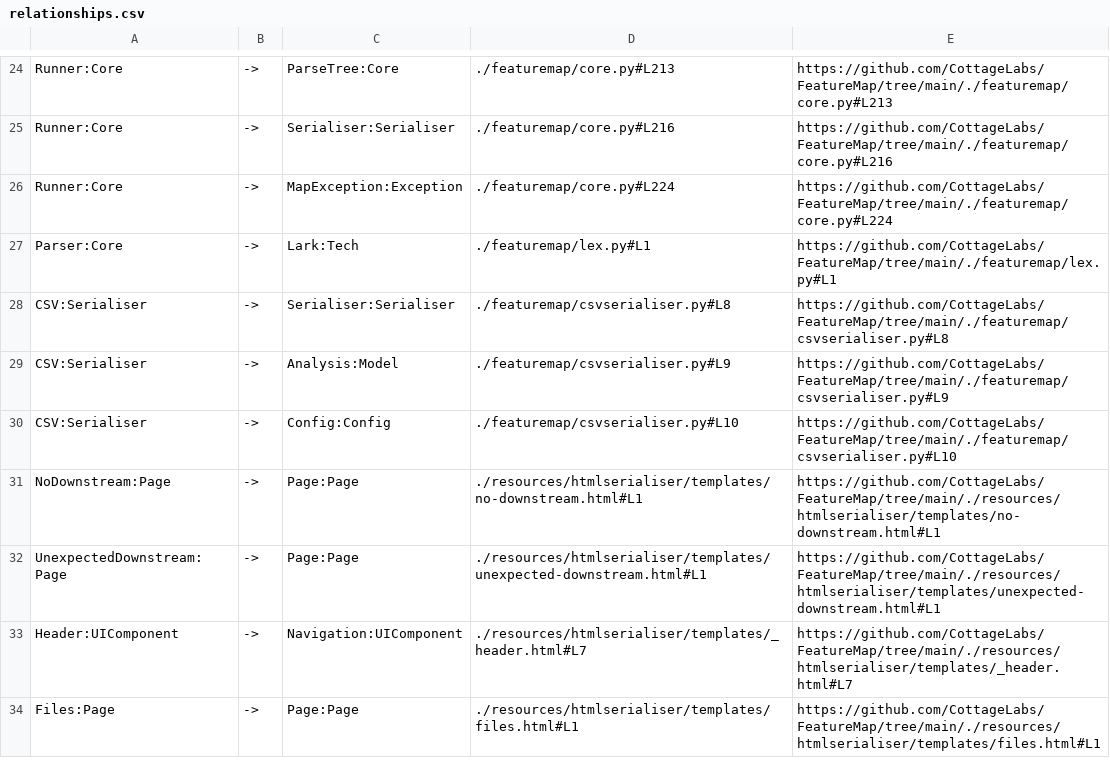
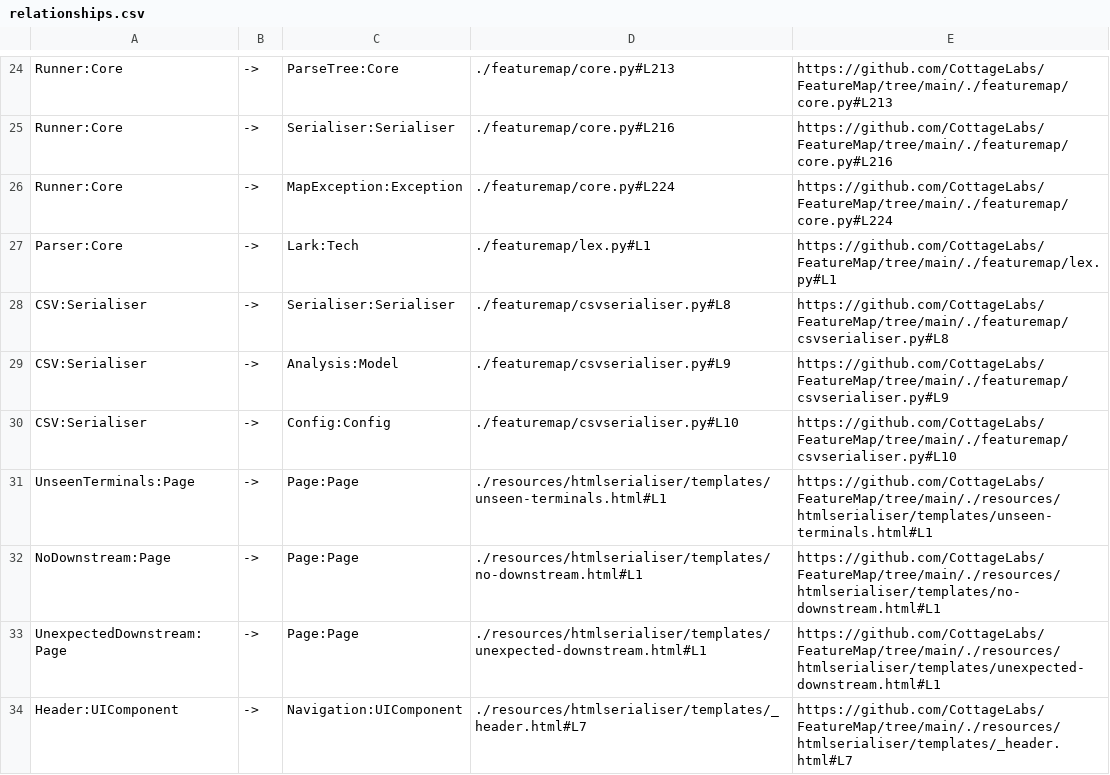
Before and after one commit to CottageLabs/FeatureMap, a CSV file: .featuremap/map/csv/relationships.csv, drawn as a sheet; only a part is shown, gaps mark what is left out; the shorter side is filled out with more unchanged rows.

Commit message:
add unseen terminals page

```diff
--- a/.featuremap/map/csv/relationships.csv
+++ b/.featuremap/map/csv/relationships.csv
@@ -30,2 +30,3 @@ CSV:Serialiser,->,Analysis:Model,./featuremap/csvserialiser.py#L9,https://github
 CSV:Serialiser,->,Config:Config,./featuremap/csvserialiser.py#L10,https://github.com/CottageLabs/FeatureMap/tree/main/./featuremap/csvserialiser.py#L10
+UnseenTerminals:Page,->,Page:Page,./resources/htmlserialiser/templates/unseen-terminals.html#L1,https://github.com/CottageLabs/FeatureMap/tree/main/./resources/htmlserialiser/templates/unseen-terminals.html#L1
 NoDownstream:Page,->,Page:Page,./resources/htmlserialiser/templates/no-downstream.html#L1,https://github.com/CottageLabs/FeatureMap/tree/main/./resources/htmlserialiser/templates/no-downstream.html#L1
```
Also changed, not shown: .featuremap/map/csv/entities.csv, 8 other files.
